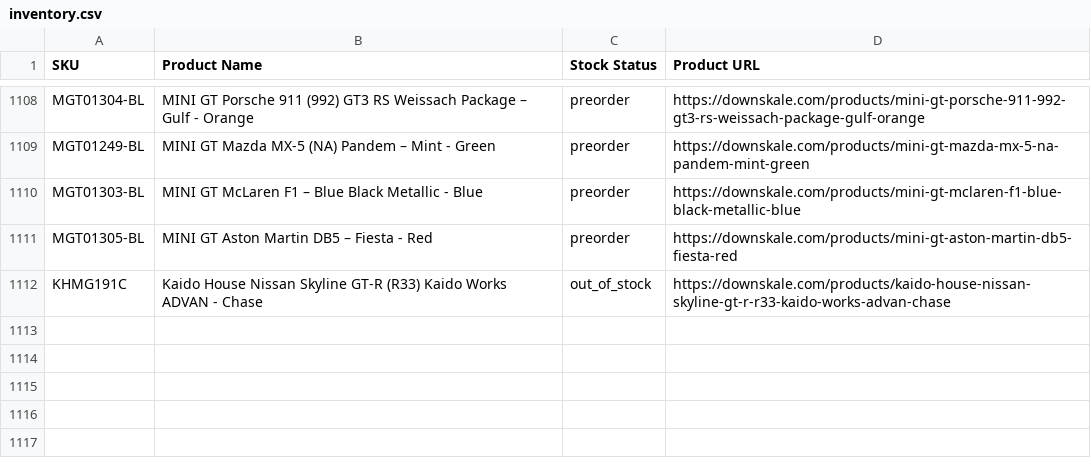
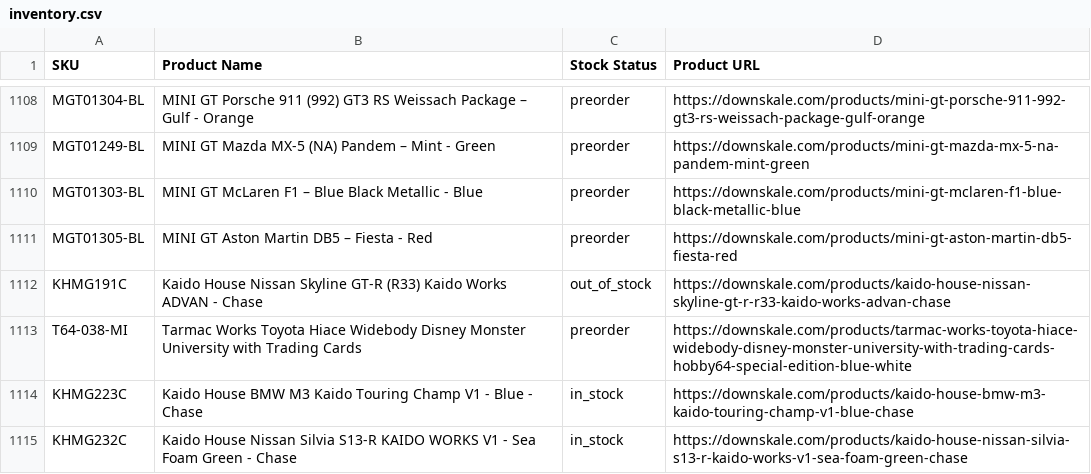
Before and after one commit to chrisboulas/downskale-inventory-feed-data, a CSV file: inventory.csv, drawn as a sheet; only a part is shown, gaps mark what is left out; the diff names each change by its address in the sheet, - before the commit and + after, or states it on an @@ line.

```diff
--- a/inventory.csv
+++ b/inventory.csv
+row 1113: T64-038-MI | Tarmac Works Toyota Hiace Widebody Disney Monster University with Trading Cards | preorder | https://downskale.com/products/tarmac-works-toyota-hiace-widebody-disney-monster-university-with-trading-cards-hobby64-special-edition-blue-white
+row 1114: KHMG223C | Kaido House BMW M3 Kaido Touring Champ V1 - Blue - Chase | in_stock | https://downskale.com/products/kaido-house-bmw-m3-kaido-touring-champ-v1-blue-chase
+row 1115: KHMG232C | Kaido House Nissan Silvia S13-R KAIDO WORKS V1 - Sea Foam Green - Chase | in_stock | https://downskale.com/products/kaido-house-nissan-silvia-s13-r-kaido-works-v1-sea-foam-green-chase
```
